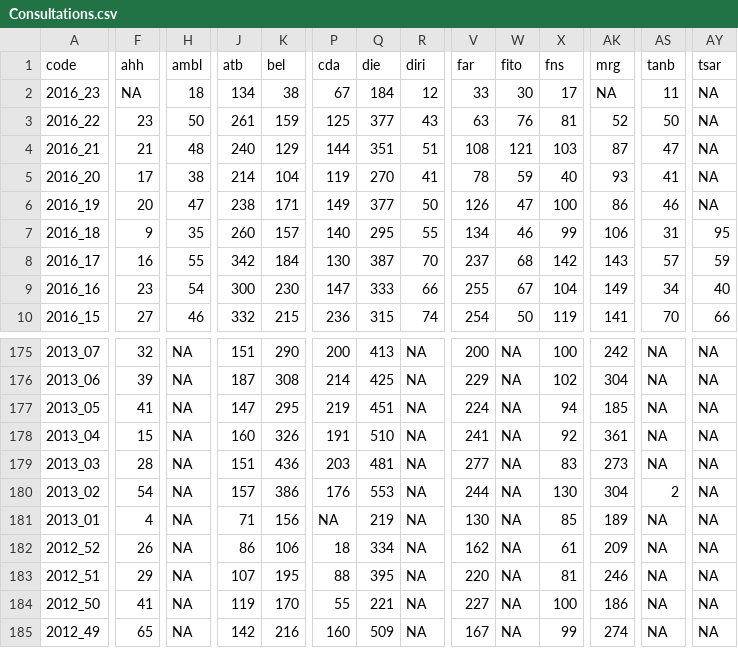
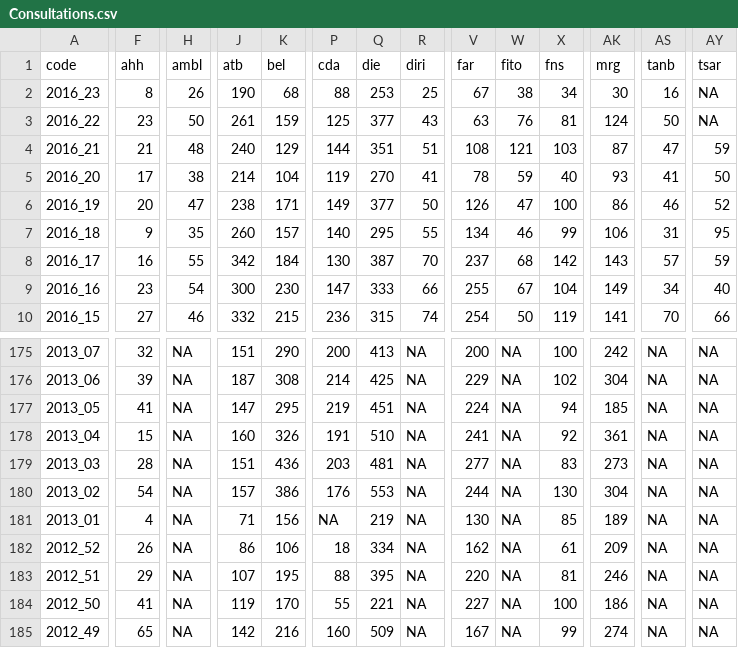
Before and after one commit to RanaivosonHerimanitra/Sentinel, a CSV file: data/Consultations.csv, drawn as a sheet; only a part is shown, gaps mark what is left out; the diff covers the shown part only; the diff names each change by its address in the sheet, - before the commit and + after, or states it on an @@ line.

```diff
--- a/data/Consultations.csv
+++ b/data/Consultations.csv
-F2 (ahh): NA
+F2 (ahh): 8
-H2 (ambl): 18
+H2 (ambl): 26
-J2 (atb): 134
+J2 (atb): 190
-K2 (bel): 38
+K2 (bel): 68
-P2 (cda): 67
+P2 (cda): 88
-Q2 (die): 184
+Q2 (die): 253
-R2 (diri): 12
+R2 (diri): 25
-V2 (far): 33
+V2 (far): 67
-W2 (fito): 30
+W2 (fito): 38
-X2 (fns): 17
+X2 (fns): 34
-AK2 (mrg): NA
+AK2 (mrg): 30
-AS2 (tanb): 11
+AS2 (tanb): 16
-AK3 (mrg): 52
+AK3 (mrg): 124
-AY4 (tsar): NA
+AY4 (tsar): 59
-AY5 (tsar): NA
+AY5 (tsar): 50
-AY6 (tsar): NA
+AY6 (tsar): 52
-AS180 (tanb): 2
+AS180 (tanb): NA
```
Also changed, not shown: 20 edited cells elsewhere in this file, data/Diarrh.csv, data/Diarrh_feb.csv, 15 other files.
